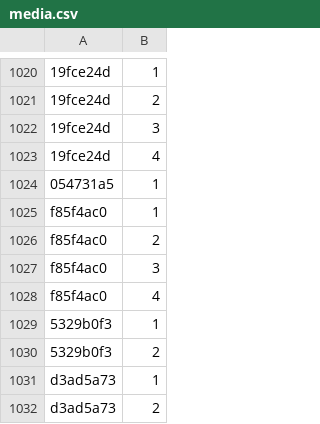
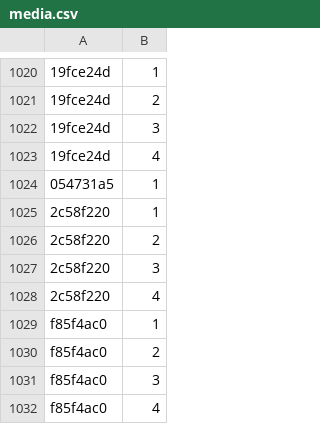
Before and after one commit to Lockpickers-United/lpu-belt-explorer, a CSV file: media.csv, drawn as a sheet; only a part is shown, gaps mark what is left out; the shorter side is filled out with more unchanged rows; the diff names each change by its address in the sheet, - before the commit and + after, or states it on an @@ line.

```diff
--- a/media.csv
+++ b/media.csv
+row 1025: 2c58f220 | 1
+row 1026: 2c58f220 | 2
+row 1027: 2c58f220 | 3
+row 1028: 2c58f220 | 4
```
Also changed, not shown: 6 other files.
